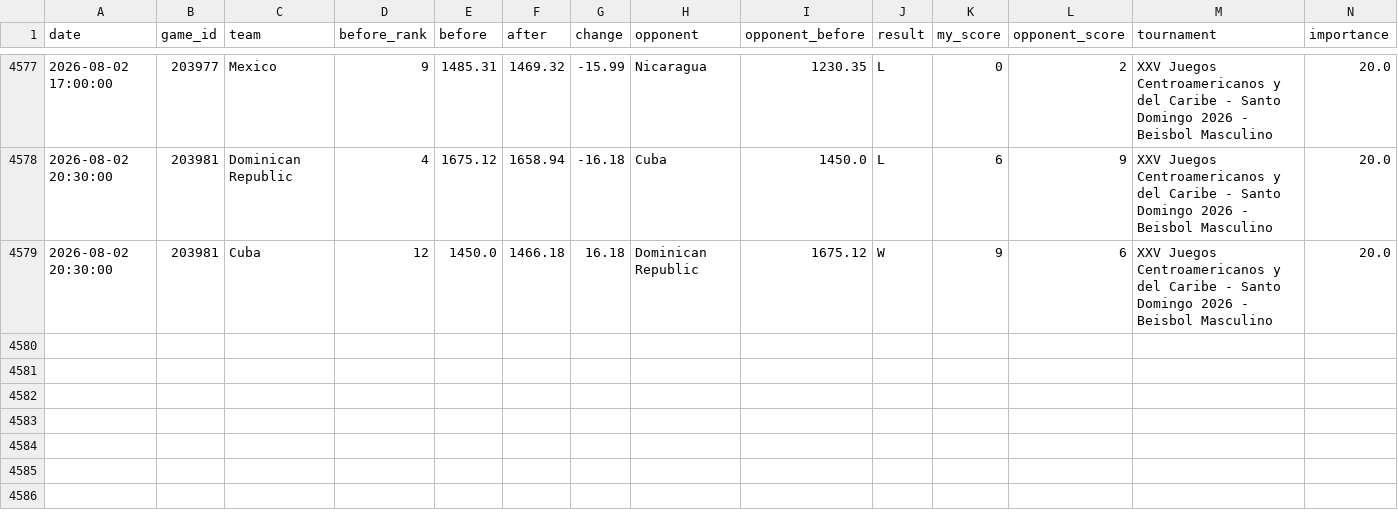
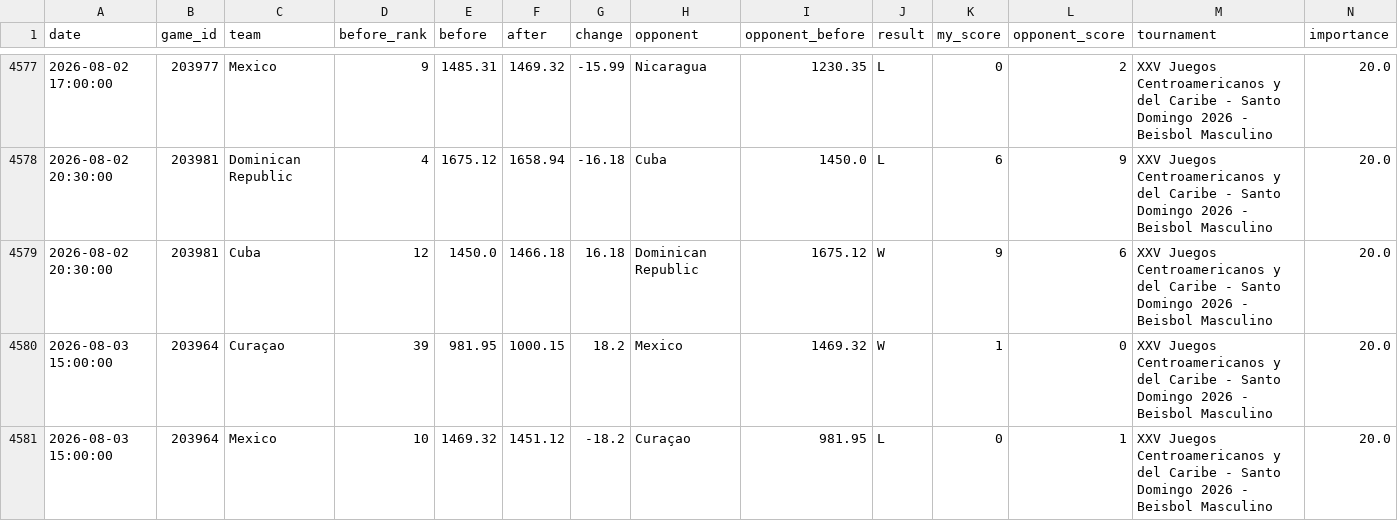
Before and after one commit to cafei-n/baseball_world, a CSV file: data/ranking_history.csv, drawn as a sheet; only a part is shown, gaps mark what is left out; rows hold the shown columns only; the diff names each change by its address in the sheet, - before the commit and + after, or states it on an @@ line.

```diff
--- a/data/ranking_history.csv
+++ b/data/ranking_history.csv
+row 4580: 2026-08-03 15:00:00 | 203964 | Curaçao | 39 | 981.95 | 1000.15 | 18.2 | Mexico | 1469.32 | W | 1 | 0 | XXV Juegos Centroamericanos y del Caribe - Santo Domingo 2026 - Beisbol Masculino | 20.0
+row 4581: 2026-08-03 15:00:00 | 203964 | Mexico | 10 | 1469.32 | 1451.12 | -18.2 | Curaçao | 981.95 | L | 0 | 1 | XXV Juegos Centroamericanos y del Caribe - Santo Domingo 2026 - Beisbol Masculino | 20.0
```
Also changed, not shown: data/ranking.csv, data/scraped_events.csv, 8 other files.
